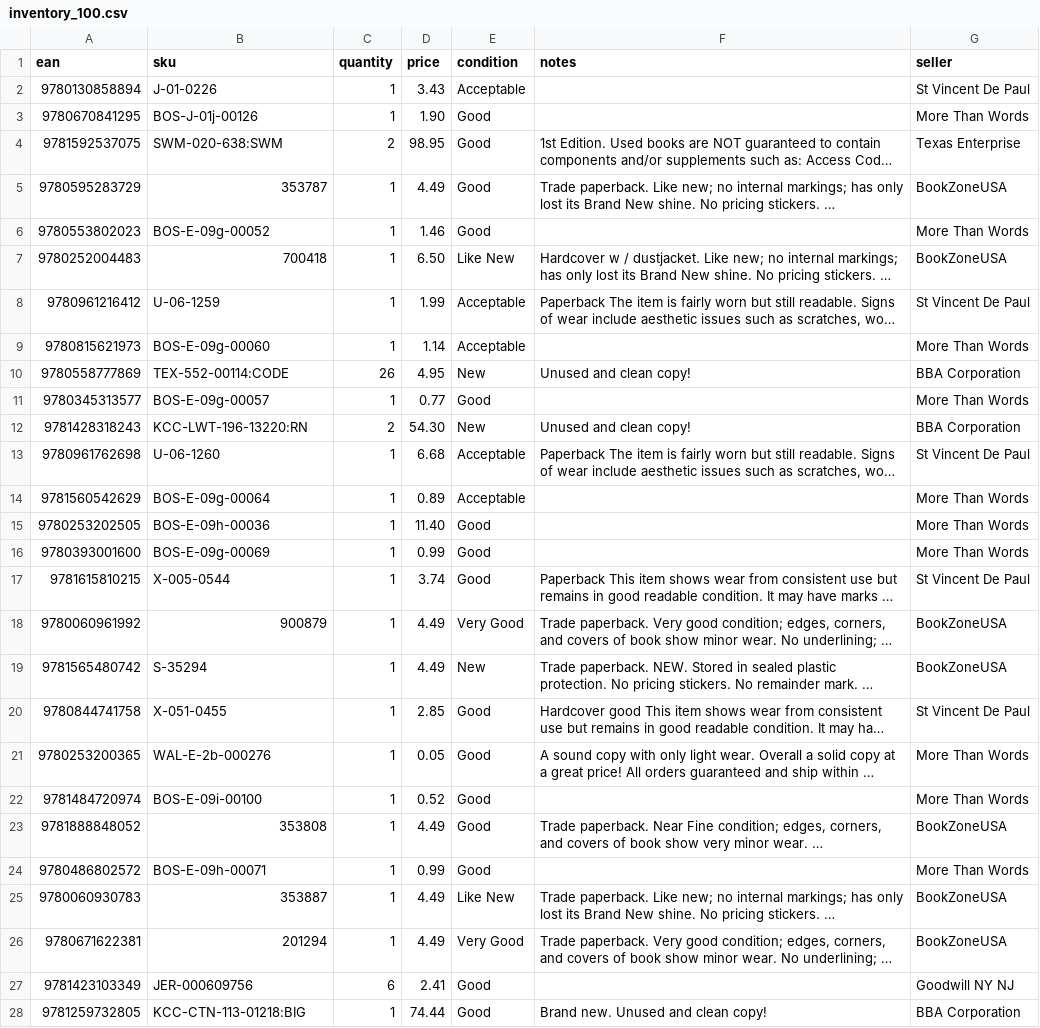
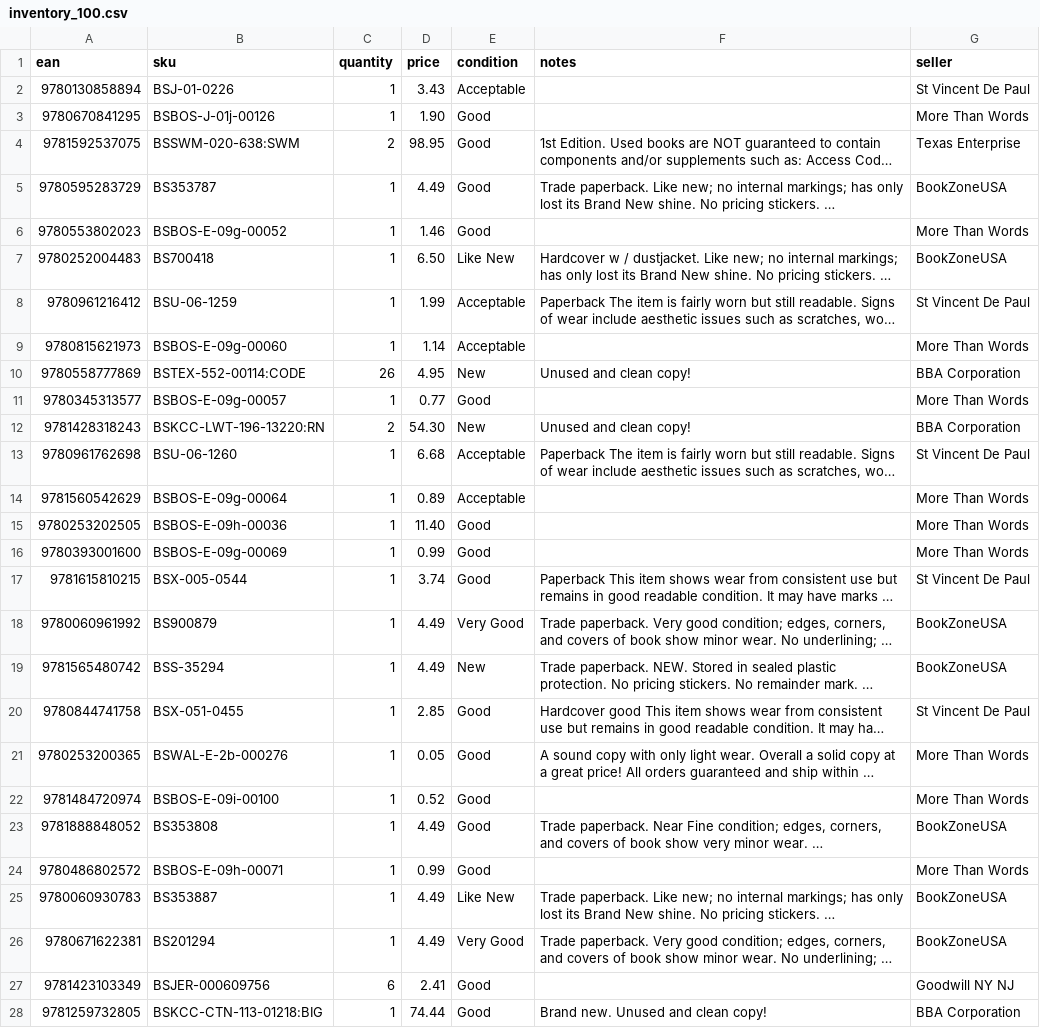
Before and after one commit to CrowdArt/public-market-storefront, a CSV file: db/samples/inventory_100.csv, drawn as a sheet; only a part is shown; long unchanged cells end in …; the diff covers the shown part only; the diff names each change by its address in the sheet, - before the commit and + after, or states it on an @@ line.

```diff
--- a/db/samples/inventory_100.csv
+++ b/db/samples/inventory_100.csv
-B2 (sku): J-01-0226
+B2 (sku): BSJ-01-0226
-B3 (sku): BOS-J-01j-00126
+B3 (sku): BSBOS-J-01j-00126
-B4 (sku): SWM-020-638:SWM
+B4 (sku): BSSWM-020-638:SWM
-B5 (sku): 353787
+B5 (sku): BS353787
-B6 (sku): BOS-E-09g-00052
+B6 (sku): BSBOS-E-09g-00052
-B7 (sku): 700418
+B7 (sku): BS700418
-B8 (sku): U-06-1259
+B8 (sku): BSU-06-1259
-B9 (sku): BOS-E-09g-00060
+B9 (sku): BSBOS-E-09g-00060
-B10 (sku): TEX-552-00114:CODE
+B10 (sku): BSTEX-552-00114:CODE
-B11 (sku): BOS-E-09g-00057
+B11 (sku): BSBOS-E-09g-00057
-B12 (sku): KCC-LWT-196-13220:RN
+B12 (sku): BSKCC-LWT-196-13220:RN
-B13 (sku): U-06-1260
+B13 (sku): BSU-06-1260
-B14 (sku): BOS-E-09g-00064
+B14 (sku): BSBOS-E-09g-00064
-B15 (sku): BOS-E-09h-00036
+B15 (sku): BSBOS-E-09h-00036
-B16 (sku): BOS-E-09g-00069
+B16 (sku): BSBOS-E-09g-00069
-B17 (sku): X-005-0544
+B17 (sku): BSX-005-0544
-B18 (sku): 900879
+B18 (sku): BS900879
-B19 (sku): S-35294
+B19 (sku): BSS-35294
-B20 (sku): X-051-0455
+B20 (sku): BSX-051-0455
-B21 (sku): WAL-E-2b-000276
+B21 (sku): BSWAL-E-2b-000276
-B22 (sku): BOS-E-09i-00100
+B22 (sku): BSBOS-E-09i-00100
-B23 (sku): 353808
+B23 (sku): BS353808
-B24 (sku): BOS-E-09h-00071
+B24 (sku): BSBOS-E-09h-00071
-B25 (sku): 353887
+B25 (sku): BS353887
-B26 (sku): 201294
+B26 (sku): BS201294
-B27 (sku): JER-000609756
+B27 (sku): BSJER-000609756
-B28 (sku): KCC-CTN-113-01218:BIG
+B28 (sku): BSKCC-CTN-113-01218:BIG
```
Also changed, not shown: 88 edited cells elsewhere in this file, 10 other files.
